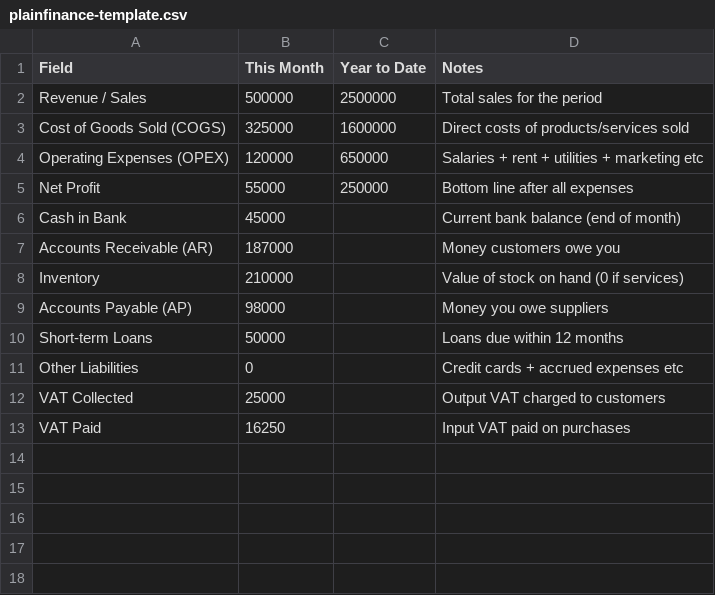
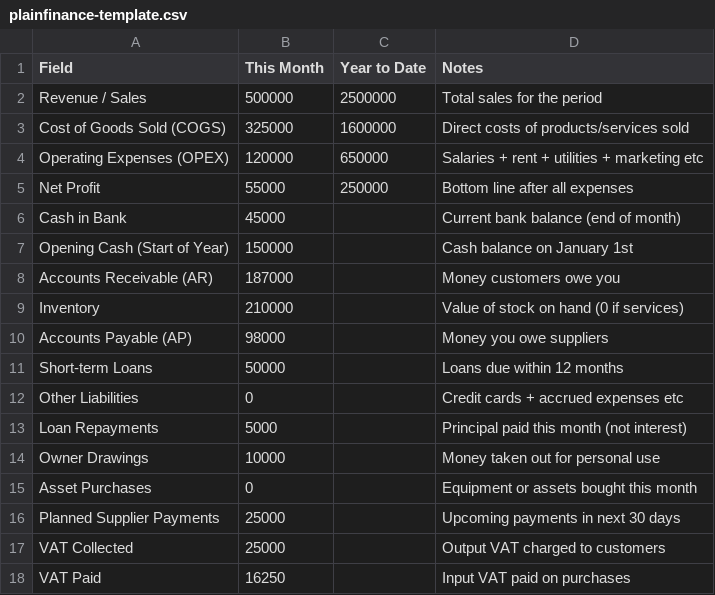
Before and after one commit to tayseermbabiker/plainfinance, a CSV file: templates/plainfinance-template.csv, drawn as a sheet.

Commit message:
Update CSV template with Cash Bridge fields

```diff
--- a/templates/plainfinance-template.csv
+++ b/templates/plainfinance-template.csv
@@ -6,2 +6,3 @@ Net Profit,55000,250000,Bottom line after all expenses
 Cash in Bank,45000,,Current bank balance (end of month)
+Opening Cash (Start of Year),150000,,Cash balance on January 1st
 Accounts Receivable (AR),187000,,Money customers owe you
@@ -11,2 +12,6 @@ Short-term Loans,50000,,Loans due within 12 months
 Other Liabilities,0,,Credit cards + accrued expenses etc
+Loan Repayments,5000,,Principal paid this month (not interest)
+Owner Drawings,10000,,Money taken out for personal use
+Asset Purchases,0,,Equipment or assets bought this month
+Planned Supplier Payments,25000,,Upcoming payments in next 30 days
 VAT Collected,25000,,Output VAT charged to customers
```
Also changed, not shown: 1 other file.
